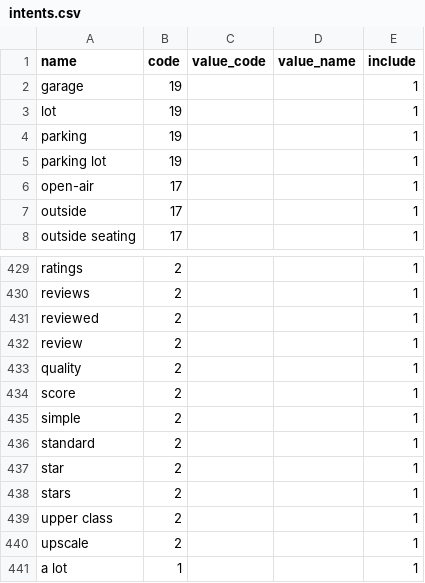
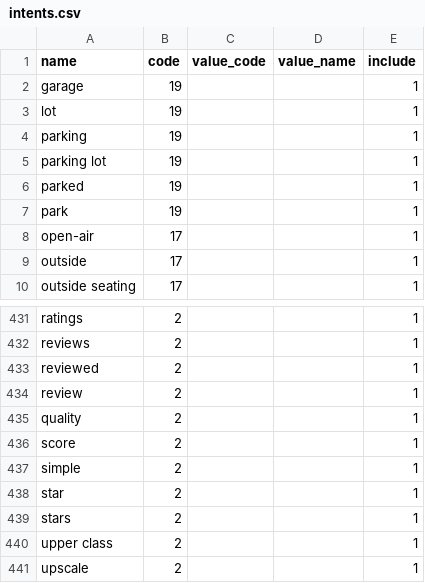
Before and after one commit to amirashiri/chatbot, a CSV file: intents.csv, drawn as a sheet; only a part is shown, gaps mark what is left out; the shorter side is filled out with more unchanged rows.

Commit message:
data

```diff
--- a/intents.csv
+++ b/intents.csv
@@ -5,2 +5,4 @@ parking,19,,,1
 parking lot,19,,,1
+parked,19,,,1
+park,19,,,1
 open-air,17,,,1
@@ -435,3 +437,2 @@ score,2,,,1
 simple,2,,,1
-standard,2,,,1
 star,2,,,1
```
